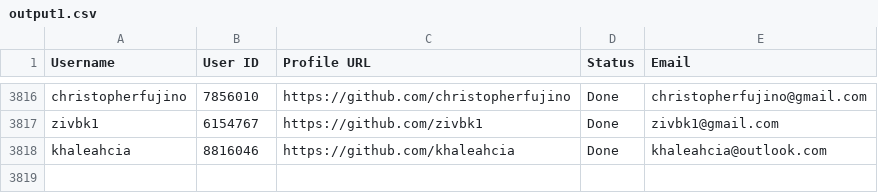
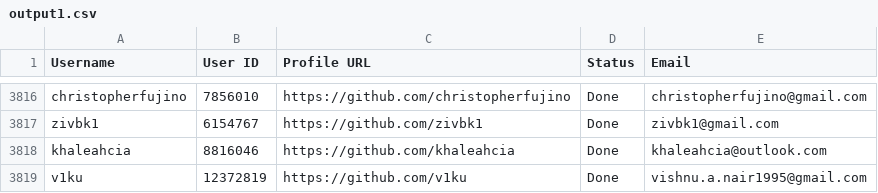
Before and after one commit to PhatDot1/stargeezersAI, a CSV file: output1.csv, drawn as a sheet; only a part is shown, gaps mark what is left out.

```diff
--- a/output1.csv
+++ b/output1.csv
@@ -3818 +3818,2 @@ zivbk1,6154767,https://github.com/zivbk1,Done,zivbk1@gmail.com
 khaleahcia,8816046,https://github.com/khaleahcia,Done,khaleahcia@outlook.com
+v1ku,12372819,https://github.com/v1ku,Done,vishnu.a.nair1995@gmail.com
```
